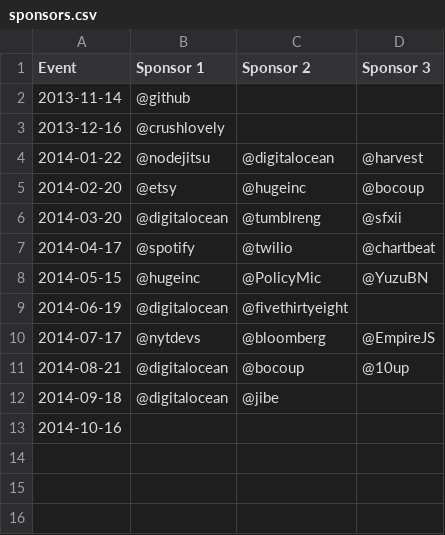
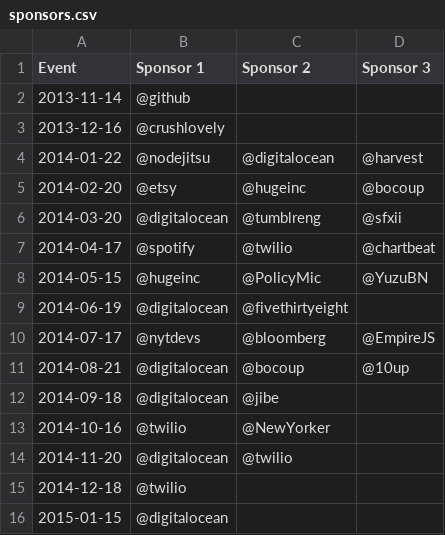
Before and after one commit to brooklynjs/brooklynjs.github.io, a CSV file: sponsors.csv, drawn as a sheet.

Commit message:
add twilio, do, and new yorker

```diff
--- a/sponsors.csv
+++ b/sponsors.csv
@@ -12,2 +12,5 @@ Event,Sponsor 1,Sponsor 2,Sponsor 3
 2014-09-18,@digitalocean,@jibe,
-2014-10-16,,,
+2014-10-16,@twilio,@NewYorker,
+2014-11-20,@digitalocean,@twilio,
+2014-12-18,@twilio,,
+2015-01-15,@digitalocean,,
```
